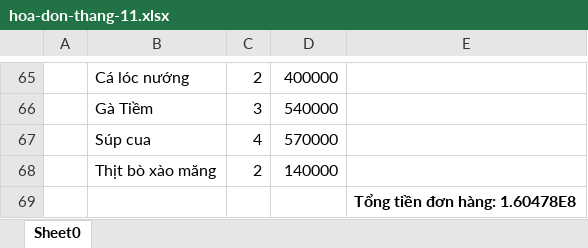
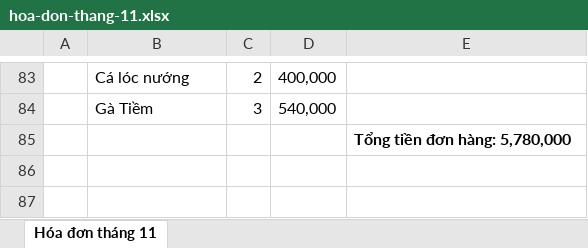
Before and after one commit to ngdien1998/WebProjectV6, an Excel workbook: web/assests/content/document/hoa-don-thang-11.xlsx, sheet Hóa đơn tháng 11, drawn as a sheet; only a part is shown, gaps mark what is left out; values as stored, in another font and other column widths than the file's, no borders; removed rows and columns are numbered as before the commit, all else as after; the diff covers the shown part only; the diff names each change by its address in the sheet, - before the commit and + after, or states it on an @@ line.

```diff
--- a/web/assests/content/document/hoa-don-thang-11.xlsx (sheet Hóa đơn tháng 11)
+++ b/web/assests/content/document/hoa-don-thang-11.xlsx (sheet Hóa đơn tháng 11)
-sheet tab: Sheet0
+sheet tab: Hóa đơn tháng 11
-D83: 400000
+D83: 400,000
-D84: 540000
+D84: 540,000
-row 67:  | Súp cua | 4 | 570000
-row 68:  | Thịt bò xào măng | 2 | 140000
-E85: Tổng tiền đơn hàng: 1.60478E8
+E85: Tổng tiền đơn hàng: 5,780,000
```
Also changed, not shown: 44 added rows, 26 removed rows, 26 edited cells and cell formats elsewhere in this sheet, 8 other files.
